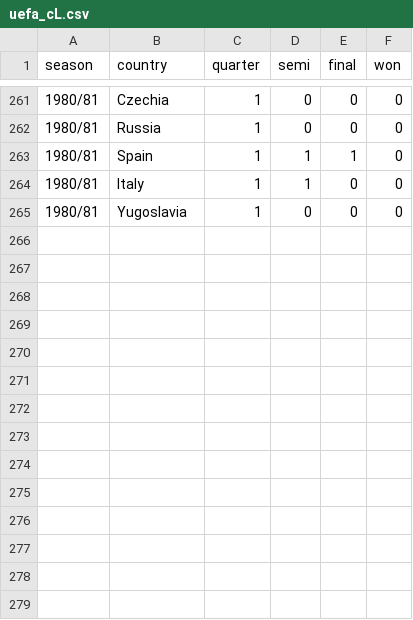
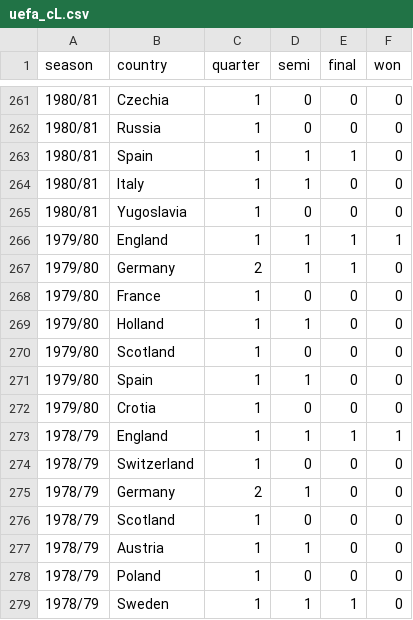
Before and after one commit to gungorMetehan/uefa, a CSV file: datasets/uefa_cL.csv, drawn as a sheet; only a part is shown, gaps mark what is left out; the diff names each change by its address in the sheet, - before the commit and + after, or states it on an @@ line.

Commit message:
Update uefa_cL.csv

```diff
--- a/datasets/uefa_cL.csv
+++ b/datasets/uefa_cL.csv
+row 266: 1979/80 | England | 1 | 1 | 1 | 1
+row 267: 1979/80 | Germany | 2 | 1 | 1 | 0
+row 268: 1979/80 | France | 1 | 0 | 0 | 0
+row 269: 1979/80 | Holland | 1 | 1 | 0 | 0
+row 270: 1979/80 | Scotland | 1 | 0 | 0 | 0
+row 271: 1979/80 | Spain | 1 | 1 | 0 | 0
+row 272: 1979/80 | Crotia | 1 | 0 | 0 | 0
+row 273: 1978/79 | England | 1 | 1 | 1 | 1
+row 274: 1978/79 | Switzerland | 1 | 0 | 0 | 0
+row 275: 1978/79 | Germany | 2 | 1 | 0 | 0
+row 276: 1978/79 | Scotland | 1 | 0 | 0 | 0
+row 277: 1978/79 | Austria | 1 | 1 | 0 | 0
+row 278: 1978/79 | Poland | 1 | 0 | 0 | 0
+row 279: 1978/79 | Sweden | 1 | 1 | 1 | 0
```
